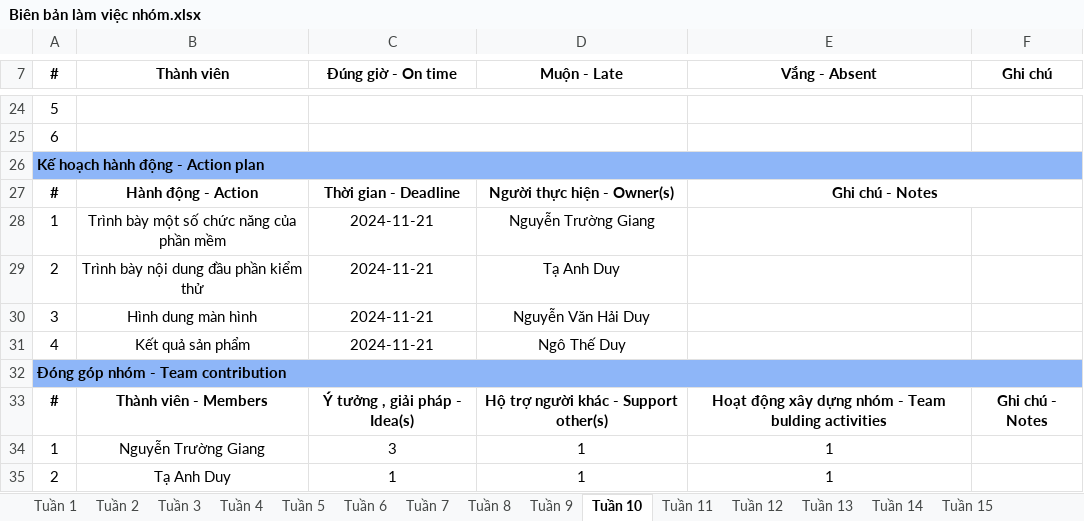
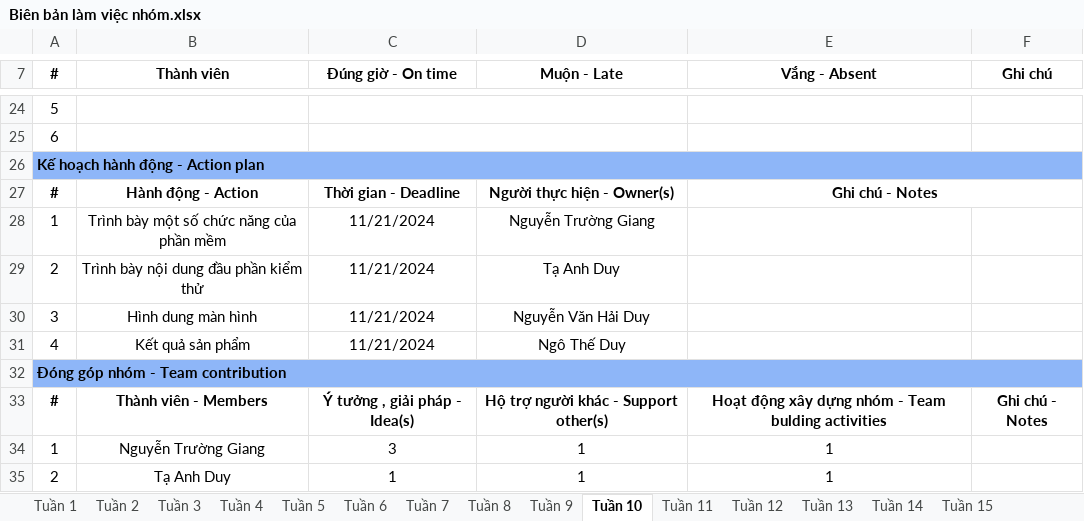
Before and after one commit to chickenlazy/DNCN-Nhom10-K16, an Excel workbook: Biên bản làm việc nhóm.xlsx, sheet Tuần 10, drawn as a sheet; only a part is shown, gaps mark what is left out; values as stored, in another font and other column widths than the file's, no borders; the diff names each change by its address in the sheet, - before the commit and + after, or states it on an @@ line.

```diff
--- a/Biên bản làm việc nhóm.xlsx (sheet Tuần 10)
+++ b/Biên bản làm việc nhóm.xlsx (sheet Tuần 10)
-C28:C31 (Đúng giờ - On time): 2024-11-21
+C28:C31 (Đúng giờ - On time): 11/21/2024
```
Also changed, not shown: sheet Tuần 13, sheet Tuần 15, sheet Tuần 14, sheet Tuần 8, sheet Tuần 9, sheet Tuần 3, 4 more sheets.
